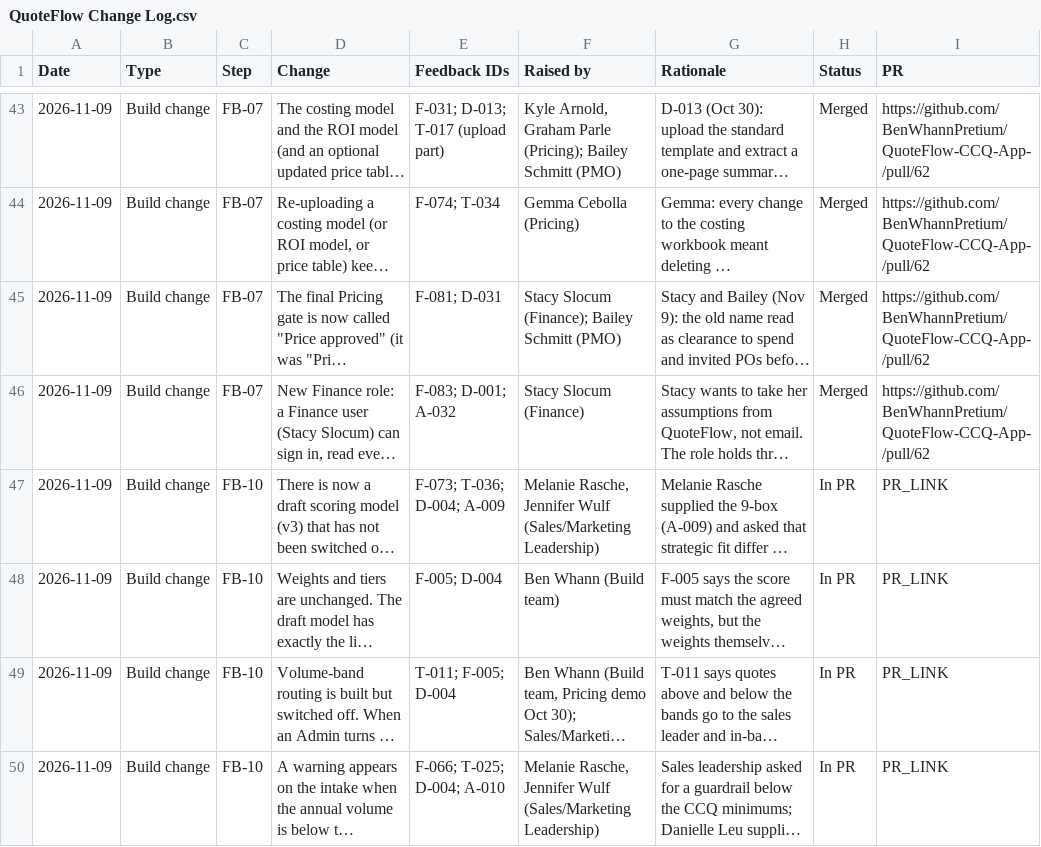
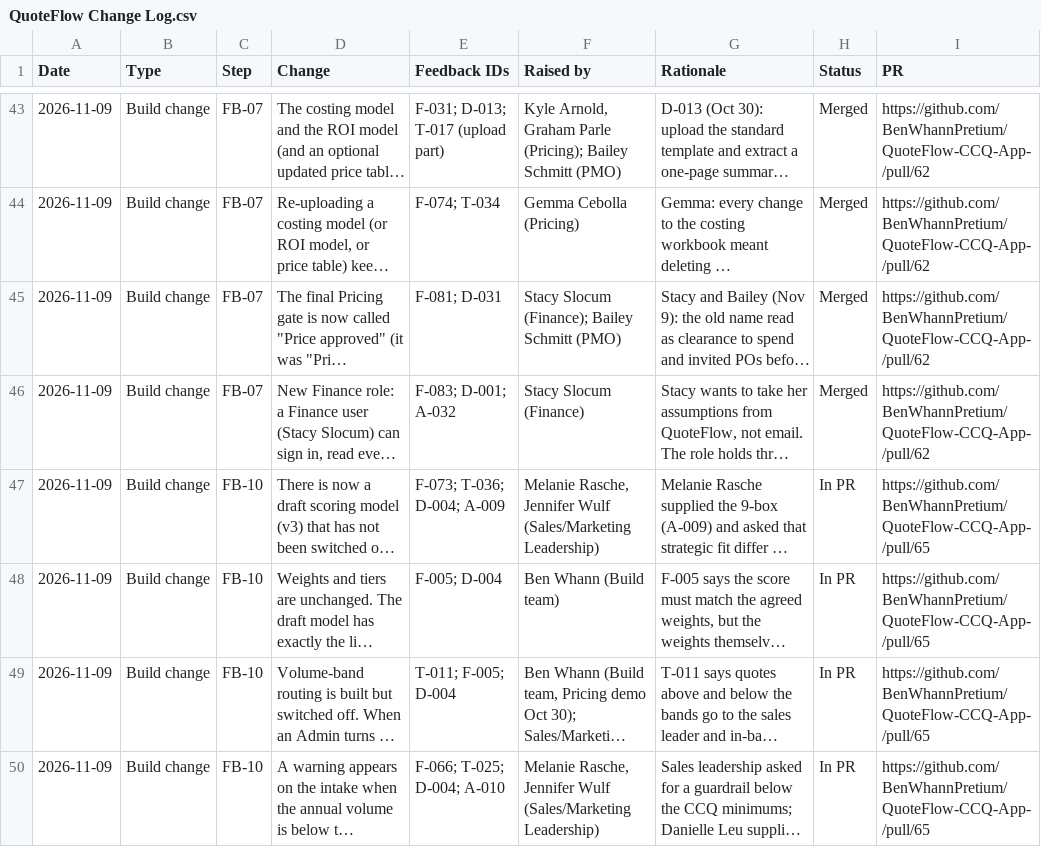
Before and after one commit to BenWhannPretium/QuoteFlow-CCQ-App-, a CSV file: docs/build-guide/feedback/QuoteFlow Change Log.csv, drawn as a sheet; only a part is shown, gaps mark what is left out; long unchanged cells end in …; the diff names each change by its address in the sheet, - before the commit and + after, or states it on an @@ line.

```diff
--- a/docs/build-guide/feedback/QuoteFlow Change Log.csv
+++ b/docs/build-guide/feedback/QuoteFlow Change Log.csv
-I47:I50 (PR): PR_LINK
+I47:I50 (PR): https://github.com/BenWhannPretium/QuoteFlow-CCQ-App-/pull/65
```
Also changed, not shown: 1 other file.
